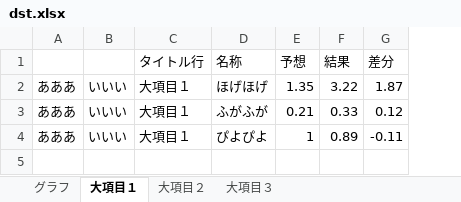
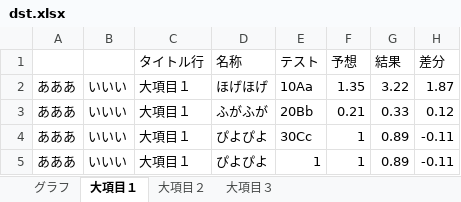
Before and after one commit to bugoodby/bugoodbylib, an Excel workbook: script/wsh/tools/sb2xls/dst.xlsx, sheet 大項目１, drawn as a sheet; values as stored, in another font and other column widths than the file's, no borders; the diff names each change by its address in the sheet, - before the commit and + after, or states it on an @@ line.

```diff
--- a/script/wsh/tools/sb2xls/dst.xlsx (sheet 大項目１)
+++ b/script/wsh/tools/sb2xls/dst.xlsx (sheet 大項目１)
+column E (テスト), rows 2-4: 10Aa | 20Bb | 30Cc
+row 5: あああ | いいい | 大項目１ | ぴよぴよ | 1 | 1 | 0.89 | -0.11
```
Also changed, not shown: sheet 大項目２, sheet 大項目３, charts or pictures, script/excel/DataSum/datasum.xlsx, script/wsh/tools/sb2xls3/_main.xlsx, 13 other files.
